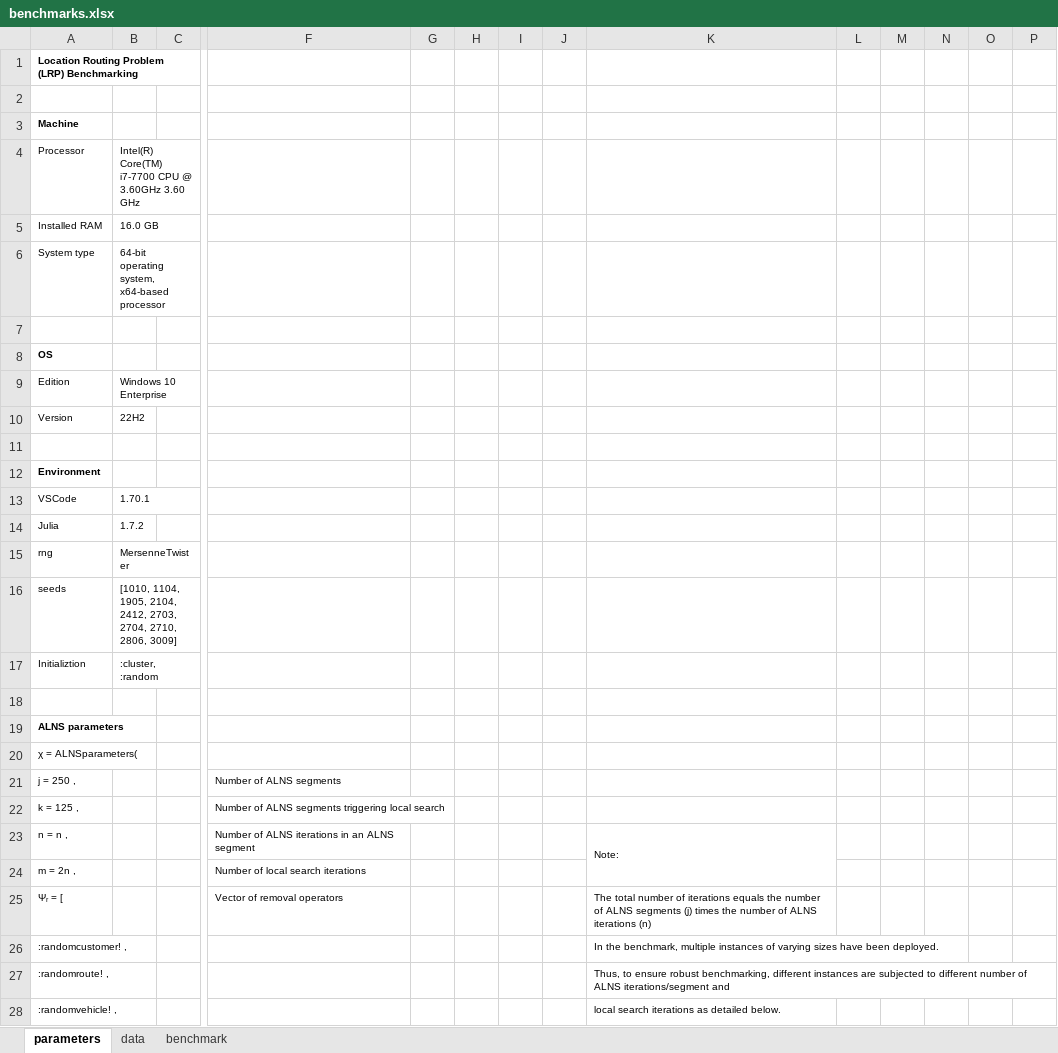
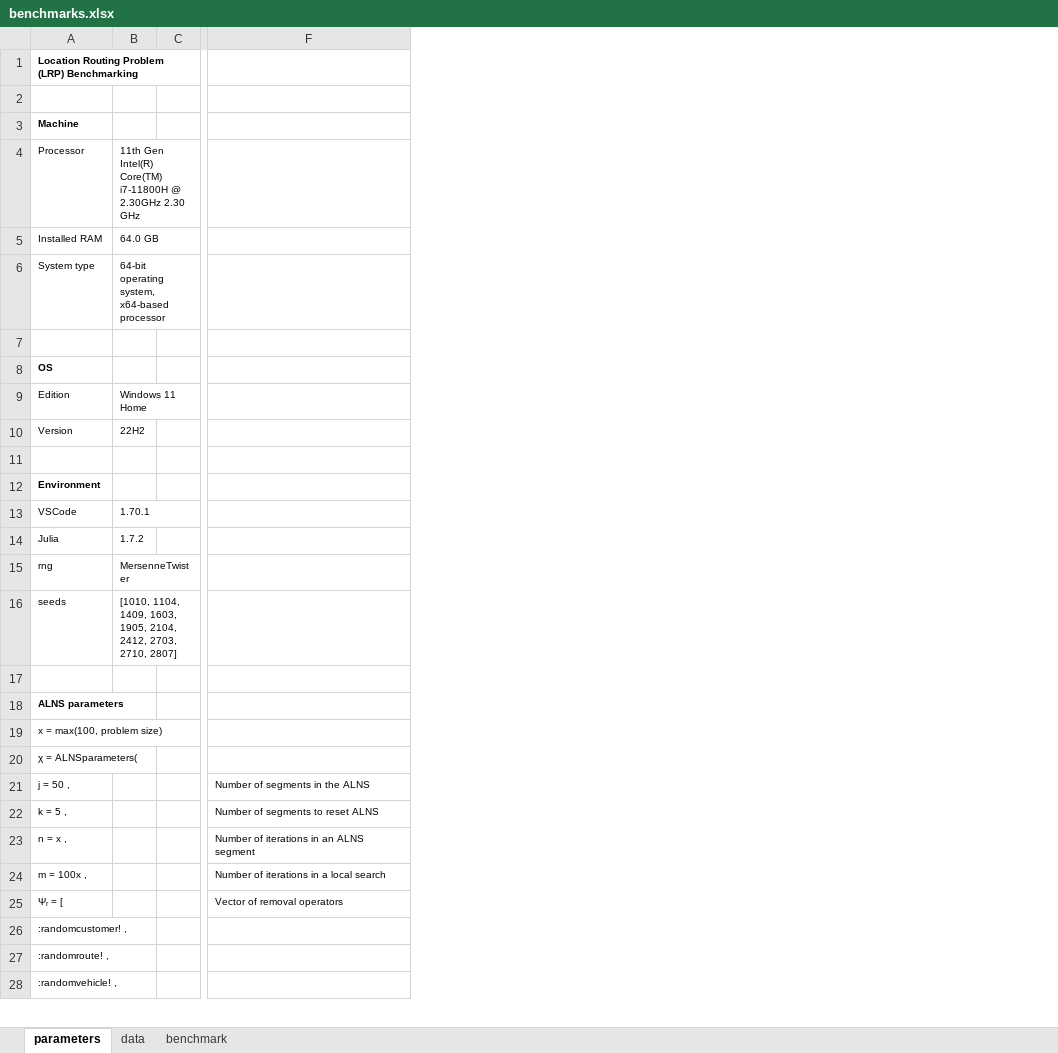
Before and after one commit to anmpahwa/LRP.jl, an Excel workbook: benchmarks.xlsx, sheet parameters, drawn as a sheet; only a part is shown, gaps mark what is left out; values as stored, in another font and other column widths than the file's, no borders; charts and pictures not drawn; removed rows and columns are numbered as before the commit, all else as after; rows hold the shown columns only; the diff covers the shown part only; the diff names each change by its address in the sheet, - before the commit and + after, or states it on an @@ line.

Commit message:
update benchmarks

```diff
--- a/benchmarks.xlsx (sheet parameters)
+++ b/benchmarks.xlsx (sheet parameters)
-column G, empty
-column H, empty
-column I, empty
-column J, empty
-column K, row 23: Note:; rows 25-28: The total number of iterations equals the number of ALNS segments (j) times the number of ALNS iterations (n) | In the benchmark, multiple instances of varying sizes have been deployed. | Thus, to ensure robust benchmarking, different instances are subjected to different number of ALNS iterations/segment and | local search iterations as detailed below.
-column L, empty
-column M, empty
-column N, empty
-column O, empty
-column P, empty
-B4: Intel(R) Core(TM) i7-7700 CPU @ 3.60GHz 3.60 GHz
+B4: 11th Gen Intel(R) Core(TM) i7-11800H @ 2.30GHz 2.30 GHz
-B5: 16.0 GB
+B5: 64.0 GB
-B9: Windows 10 Enterprise
+B9: Windows 11 Home
-B16: [1010, 1104, 1905, 2104, 2412, 2703, 2704, 2710, 2806, 3009]
+B16: [1010, 1104, 1409, 1603, 1905, 2104, 2412, 2703, 2710, 2807]
-row 17: Initializtion | :cluster, :random
+row 19: x = max(100, problem size)
-A21: j = 250 ,
+A21: j = 50 ,
-F21: Number of ALNS segments
+F21: Number of segments in the ALNS
-row 22: k = 125 , |  |  | Number of ALNS segments triggering local search
+row 22: k = 5 , |  |  | Number of segments to reset ALNS
-A23: n = n ,
+A23: n = x ,
-F23: Number of ALNS iterations in an ALNS segment
+F23: Number of iterations in an ALNS segment
-row 24: m = 2n , |  |  | Number of local search iterations
+row 24: m = 100x , |  |  | Number of iterations in a local search
```
Also changed, not shown: 3 added rows, 4 removed rows, 3 moved rows and 2 edited cells elsewhere in this sheet, sheet data, sheet benchmark, formulas that keep their value, charts or pictures.
